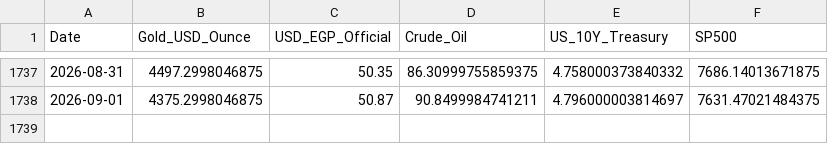
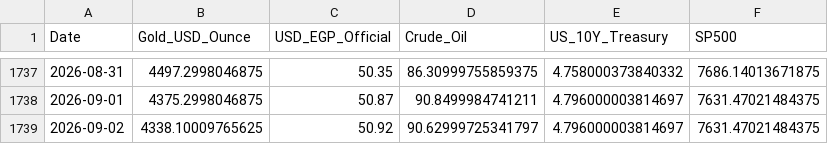
Before and after one commit to MahmoudShamoun/DEPI-Graduation-Project, a CSV file: 02_Dataset/Gold_Egypt.csv, drawn as a sheet; only a part is shown, gaps mark what is left out.

```diff
--- a/02_Dataset/Gold_Egypt.csv
+++ b/02_Dataset/Gold_Egypt.csv
@@ -1738 +1738,2 @@ Date,Gold_USD_Ounce,USD_EGP_Official,Crude_Oil,US_10Y_Treasury,SP500
 2026-09-01,4375.2998046875,50.87,90.8499984741211,4.796000003814697,7631.47021484375
+2026-09-02,4338.10009765625,50.92,90.62999725341797,4.796000003814697,7631.47021484375
```
Also changed, not shown: 2 other files.
